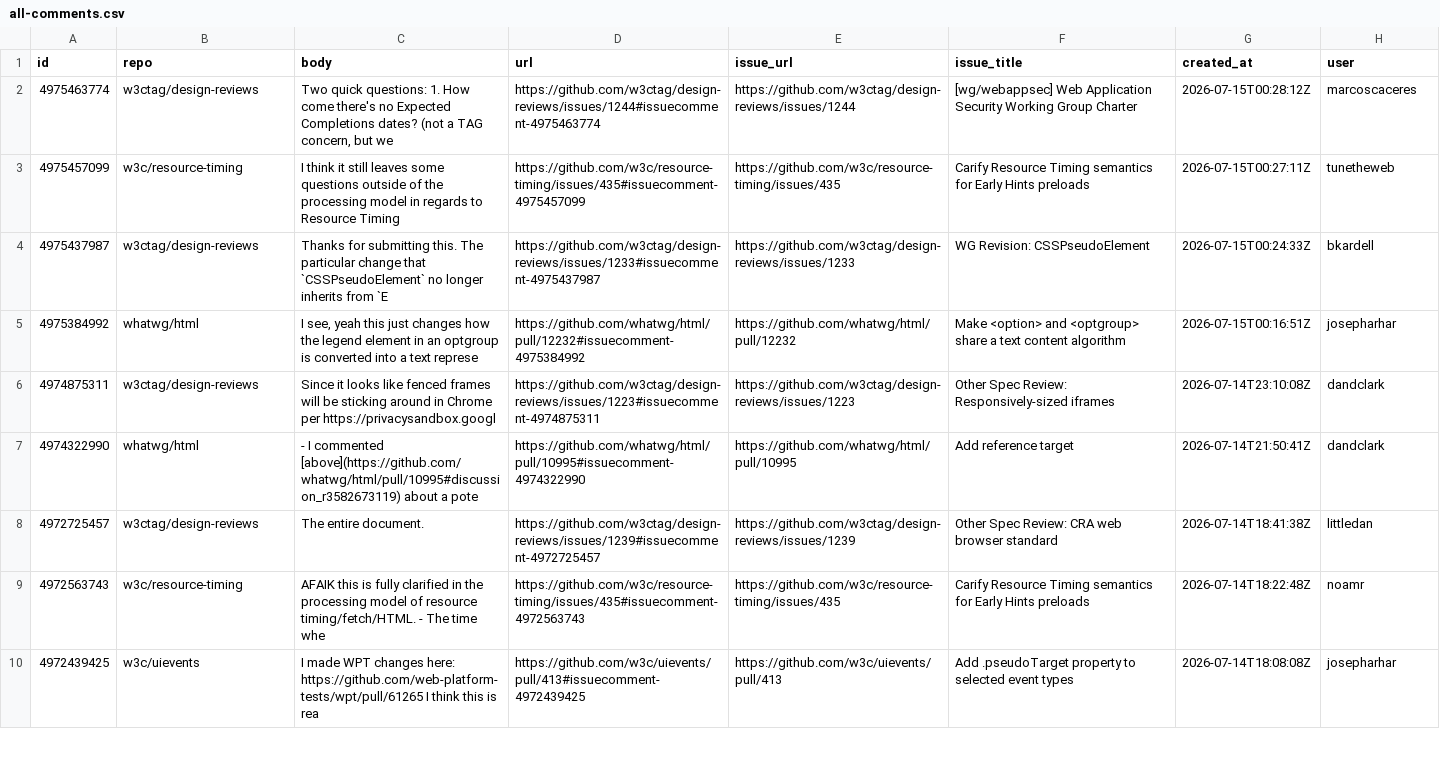
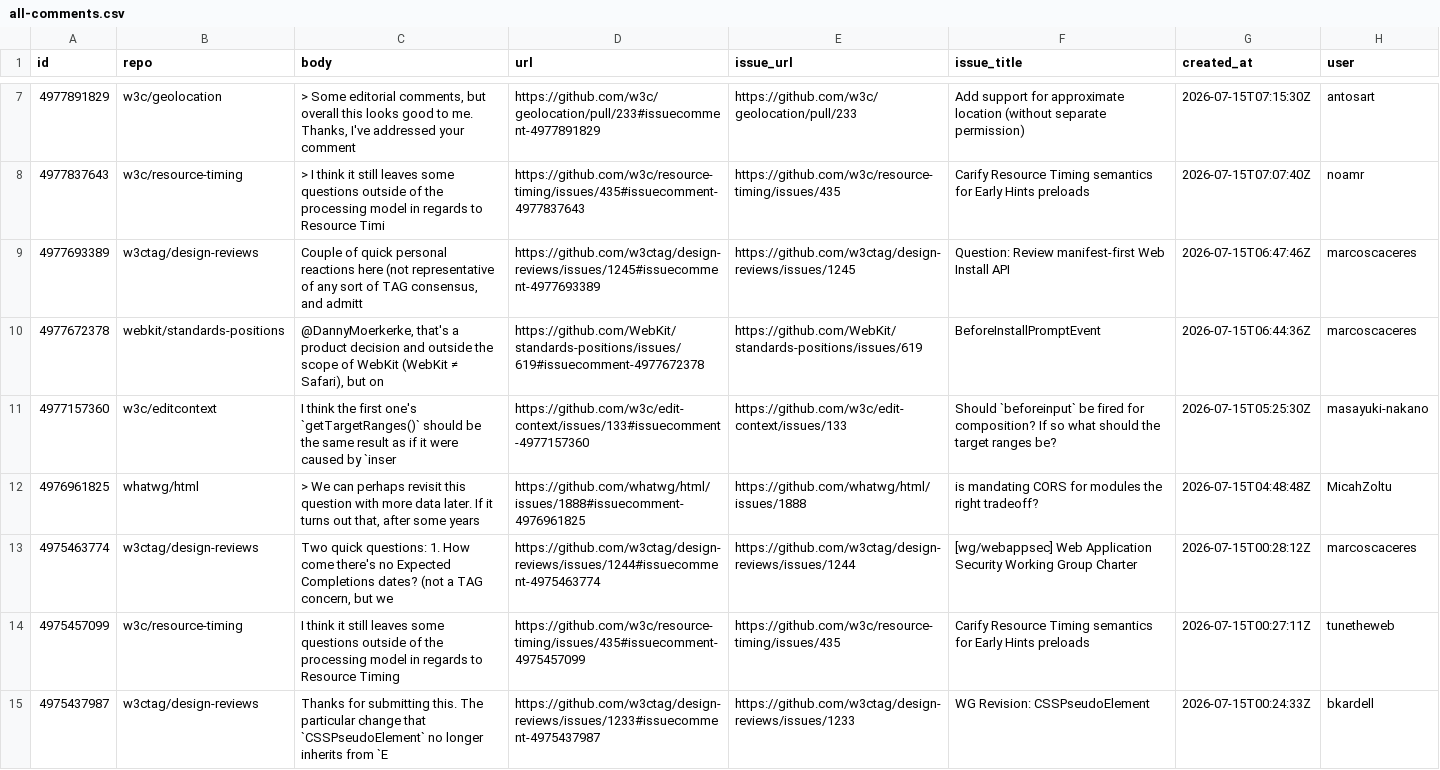
Before and after one commit to hsinyi/compat-utils, a CSV file: output/all-comments.csv, drawn as a sheet; only a part is shown, gaps mark what is left out; the shorter side is filled out with more unchanged rows; the diff covers the shown part only; the diff names each change by its address in the sheet, - before the commit and + after, or states it on an @@ line.

```diff
--- a/output/all-comments.csv
+++ b/output/all-comments.csv
+row 7: 4977891829 | w3c/geolocation | > Some editorial comments, but overall this looks good to me. Thanks, I've addressed your comment | https://github.com/w3c/geolocation/pull/233#issuecomment-4977891829 | https://github.com/w3c/geolocation/pull/233 | Add support for approximate location (without separate permission) | 2026-07-15T07:15:30Z | antosart
+row 8: 4977837643 | w3c/resource-timing | > I think it still leaves some questions outside of the processing model in regards to Resource Timi | https://github.com/w3c/resource-timing/issues/435#issuecomment-4977837643 | https://github.com/w3c/resource-timing/issues/435 | Carify Resource Timing semantics for Early Hints preloads | 2026-07-15T07:07:40Z | noamr
+row 9: 4977693389 | w3ctag/design-reviews | Couple of quick personal reactions here (not representative of any sort of TAG consensus, and admitt | https://github.com/w3ctag/design-reviews/issues/1245#issuecomment-4977693389 | https://github.com/w3ctag/design-reviews/issues/1245 | Question: Review manifest-first Web Install API | 2026-07-15T06:47:46Z | marcoscaceres
+row 10: 4977672378 | webkit/standards-positions | @DannyMoerkerke, that's a product decision and outside the scope of WebKit (WebKit ≠ Safari), but on | https://github.com/WebKit/standards-positions/issues/619#issuecomment-4977672378 | https://github.com/WebKit/standards-positions/issues/619 | BeforeInstallPromptEvent | 2026-07-15T06:44:36Z | marcoscaceres
+row 11: 4977157360 | w3c/editcontext | I think the first one's `getTargetRanges()` should be the same result as if it were caused by `inser | https://github.com/w3c/edit-context/issues/133#issuecomment-4977157360 | https://github.com/w3c/edit-context/issues/133 | Should `beforeinput` be fired for composition? If so what should the target ranges be? | 2026-07-15T05:25:30Z | masayuki-nakano
+row 12: 4976961825 | whatwg/html | > We can perhaps revisit this question with more data later. If it turns out that, after some years | https://github.com/whatwg/html/issues/1888#issuecomment-4976961825 | https://github.com/whatwg/html/issues/1888 | is mandating CORS for modules the right tradeoff? | 2026-07-15T04:48:48Z | MicahZoltu
```
Also changed, not shown: 5 added rows, 3 removed rows and 1 moved row elsewhere in this file, output/mozilla-standards-positions.csv, output/w3c-ServiceWorker-prs.csv, 11 other files.
